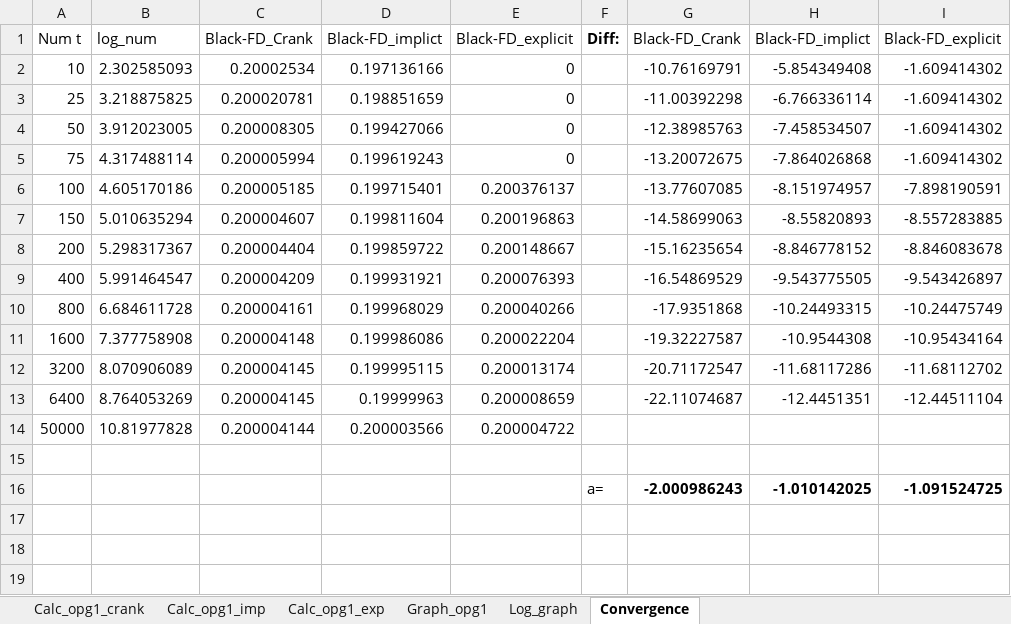
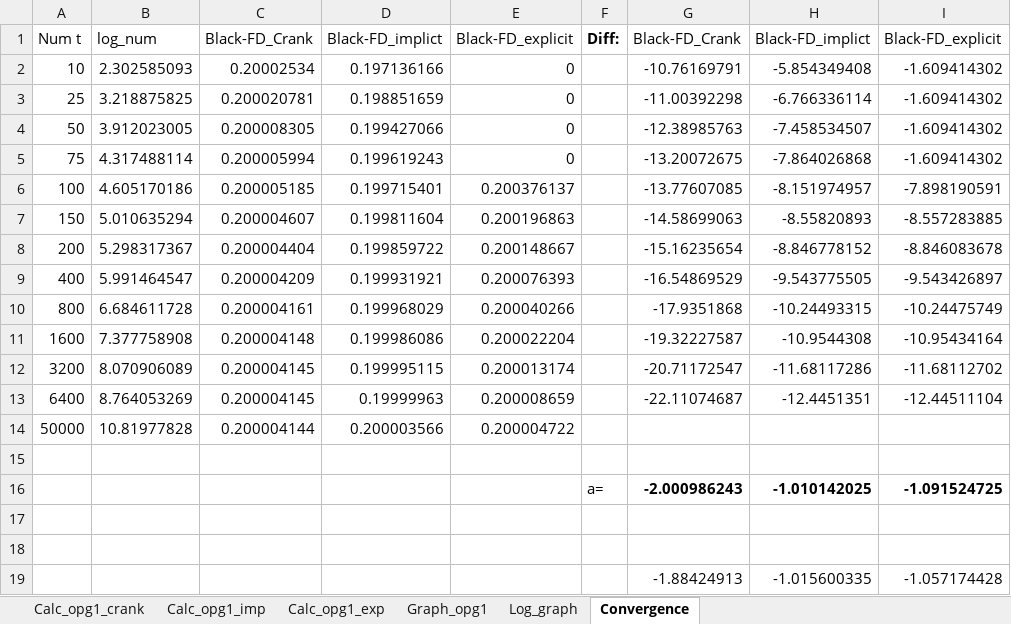
Before and after one commit to VNemirov/SaxoPUKCompFin, an Excel workbook: Opgave 1.xlsx, sheet Convergence, drawn as a sheet; values as stored, in another font and other column widths than the file's, no borders; the diff names each change by its address in the sheet, - before the commit and + after, or states it on an @@ line.

```diff
--- a/Opgave 1.xlsx (sheet Convergence)
+++ b/Opgave 1.xlsx (sheet Convergence)
+row 17: (empty)
+row 18: (empty)
+row 19:  |  |  |  |  |  | -1.88424913 | -1.015600335 | -1.057174428
```
Also changed, not shown: Opgave 2.xlsx, 20 other files.
